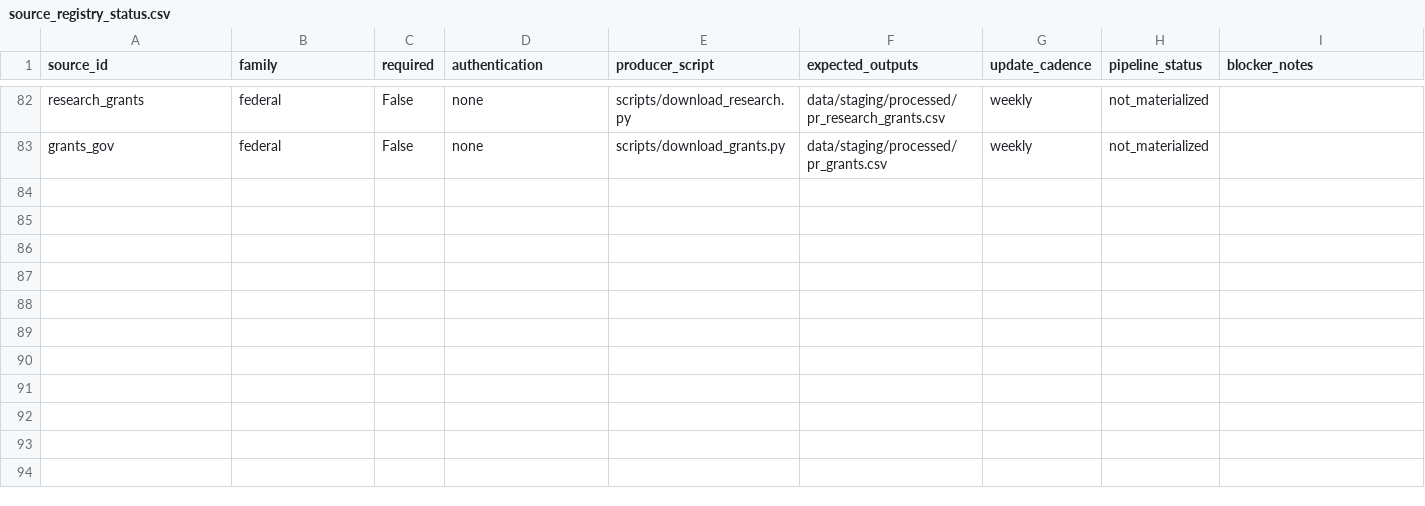
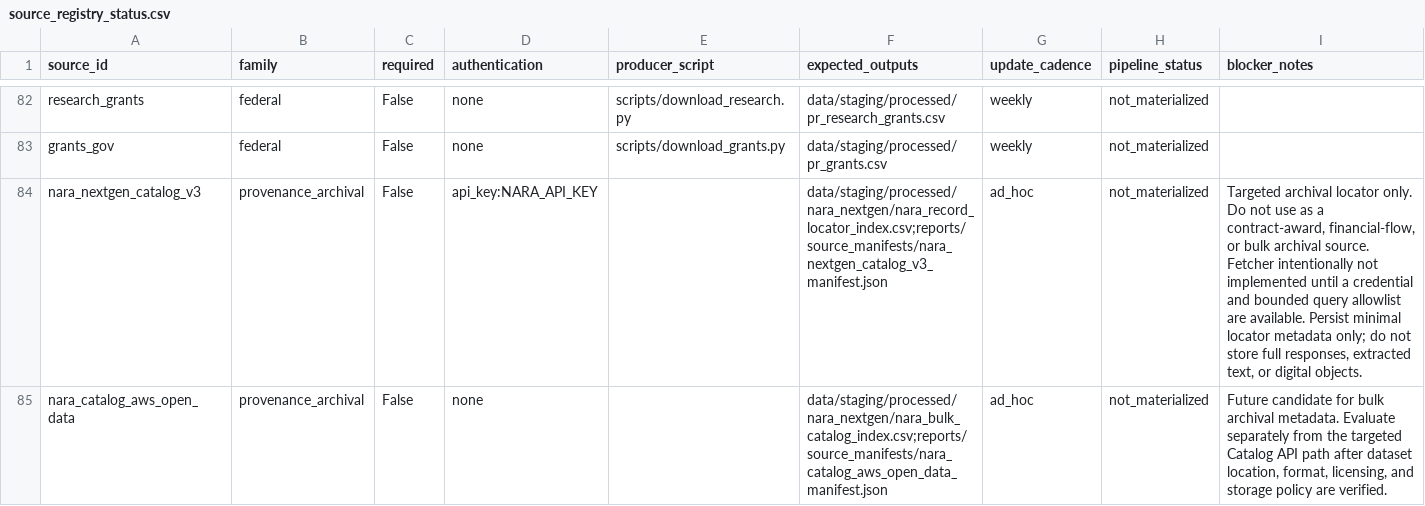
Before and after one commit to jotaele44/Contract-Sweeper, a CSV file: reports/source_registry_status.csv, drawn as a sheet; only a part is shown, gaps mark what is left out; the diff names each change by its address in the sheet, - before the commit and + after, or states it on an @@ line.

Commit message:
Add NARA NextGen provenance archival source registry extension
* Add source registry extensions README

* Add NARA source registry extension shell

* Populate NARA source registry extension

* Add NARA source registry extension JSON

* Load source registry extension files

* Test source registry extension loading

* Fix NARA registry extension integrity

```diff
--- a/reports/source_registry_status.csv
+++ b/reports/source_registry_status.csv
+row 84: nara_nextgen_catalog_v3 | provenance_archival | False | api_key:NARA_API_KEY |  | data/staging/processed/nara_nextgen/nara_record_locator_index.csv;reports/source_manifests/nara_nextgen_catalog_v3_manifest.json | ad_hoc | not_materialized | Targeted archival locator only. Do not use as a contract-award, financial-flow, or bulk archival source. Fetcher intentionally not implemented until a credential and bounded query allowlist are available. Persist minimal locator metadata only; do not store full responses, extracted text, or digital objects.
+row 85: nara_catalog_aws_open_data | provenance_archival | False | none |  | data/staging/processed/nara_nextgen/nara_bulk_catalog_index.csv;reports/source_manifests/nara_catalog_aws_open_data_manifest.json | ad_hoc | not_materialized | Future candidate for bulk archival metadata. Evaluate separately from the targeted Catalog API path after dataset location, format, licensing, and storage policy are verified.
```
Also changed, not shown: 6 other files.
